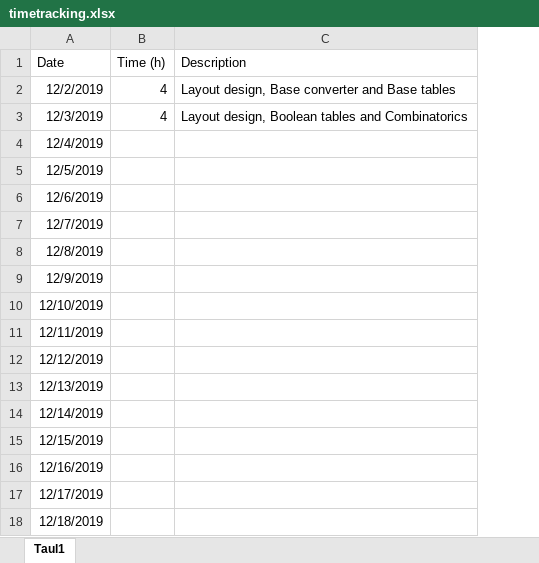
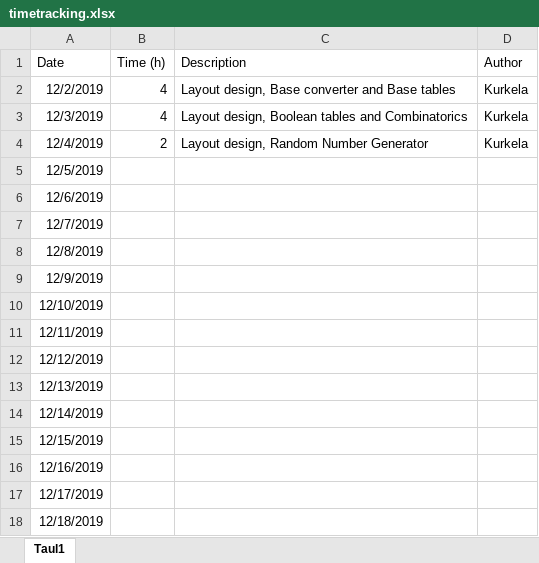
Before and after one commit to henrikkurkela/DevBasicSkills2019, an Excel workbook: timetracking.xlsx, sheet Taul1, drawn as a sheet; values as stored, in another font and other column widths than the file's, no borders; the diff names each change by its address in the sheet, - before the commit and + after, or states it on an @@ line.

Commit message:
Update timetracking document

```diff
--- a/timetracking.xlsx (sheet Taul1)
+++ b/timetracking.xlsx (sheet Taul1)
+column D (Author), rows 2-4: all Kurkela
-B4 (Time (h)): (empty)
+B4 (Time (h)): 2
-C4 (Description): (empty)
+C4 (Description): Layout design, Random Number Generator
```
Also changed, not shown: 1 other file.
